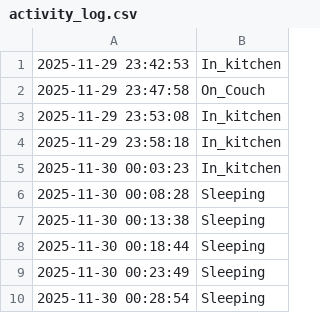
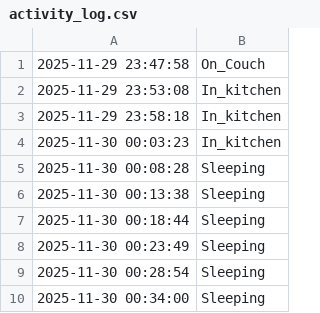
Before and after one commit to jalal6d6f/jalal.github.io, a CSV file: activity_log.csv, drawn as a sheet.

Commit message:
Update: 2025-11-30 00:34:01

```diff
--- a/activity_log.csv
+++ b/activity_log.csv
@@ -1,2 +1 @@
-2025-11-29 23:42:53,In_kitchen
 2025-11-29 23:47:58,On_Couch
@@ -10 +9,2 @@
 2025-11-30 00:28:54,Sleeping
+2025-11-30 00:34:00,Sleeping
```
